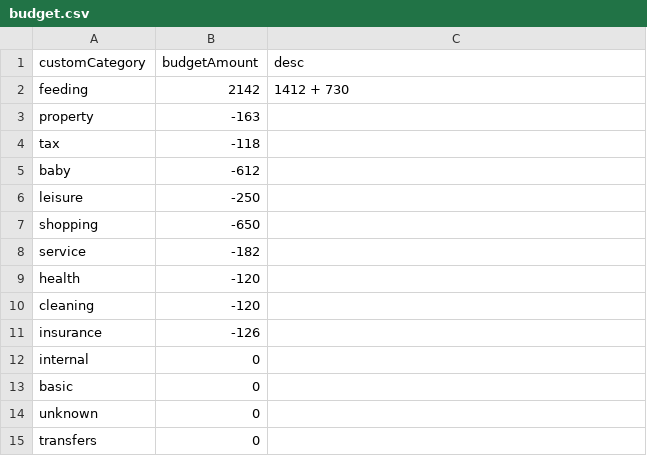
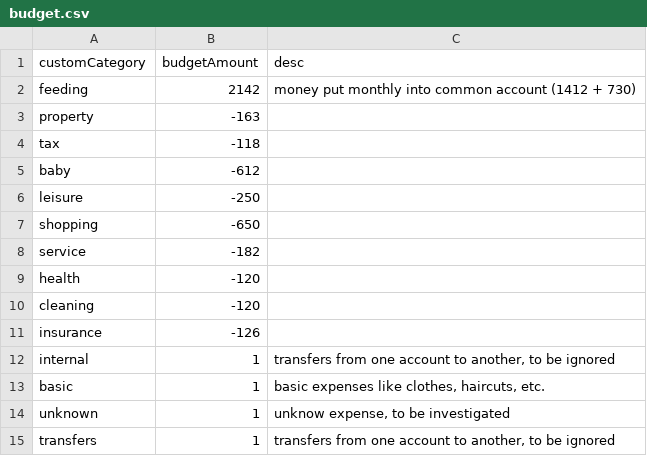
Before and after one commit to mauriciojost/dotfiles, a CSV file: modules/bourso/budget.csv, drawn as a sheet.

```diff
--- a/modules/bourso/budget.csv
+++ b/modules/bourso/budget.csv
@@ -1,3 +1,3 @@
 customCategory;budgetAmount;desc
-feeding;2142;1412 + 730
+feeding;2142;money put monthly into common account (1412 + 730)
 property;-163;
@@ -11,5 +11,5 @@ cleaning;-120;
 insurance;-126;
-internal;0;
-basic;0;
-unknown;0;
-transfers;0;
+internal;1;transfers from one account to another, to be ignored
+basic;1;basic expenses like clothes, haircuts, etc.
+unknown;1;unknow expense, to be investigated
+transfers;1;transfers from one account to another, to be ignored
```
Also changed, not shown: 1 other file.
